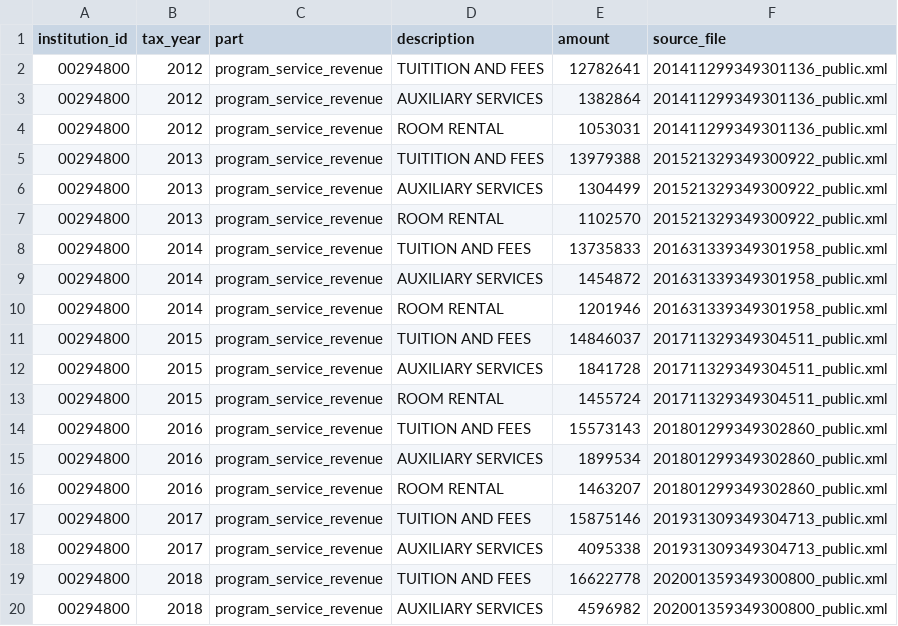
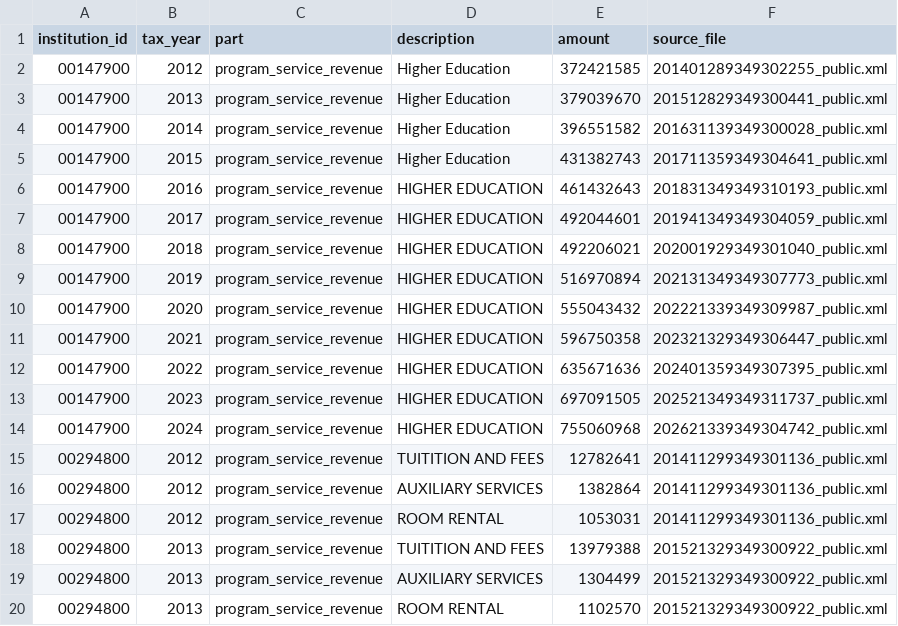
Before and after one commit to rrsaum/BeyondTheCliff, a CSV file: data/financial_line_items.csv, drawn as a sheet; only a part is shown; the shorter side is filled out with more unchanged rows; the diff names each change by its address in the sheet, - before the commit and + after, or states it on an @@ line.

```diff
--- a/data/financial_line_items.csv
+++ b/data/financial_line_items.csv
+row 2: 00147900 | 2012 | program_service_revenue | Higher Education | 372421585 | 201401289349302255_public.xml
+row 3: 00147900 | 2013 | program_service_revenue | Higher Education | 379039670 | 201512829349300441_public.xml
+row 4: 00147900 | 2014 | program_service_revenue | Higher Education | 396551582 | 201631139349300028_public.xml
+row 5: 00147900 | 2015 | program_service_revenue | Higher Education | 431382743 | 201711359349304641_public.xml
+row 6: 00147900 | 2016 | program_service_revenue | HIGHER EDUCATION | 461432643 | 201831349349310193_public.xml
+row 7: 00147900 | 2017 | program_service_revenue | HIGHER EDUCATION | 492044601 | 201941349349304059_public.xml
+row 8: 00147900 | 2018 | program_service_revenue | HIGHER EDUCATION | 492206021 | 202001929349301040_public.xml
+row 9: 00147900 | 2019 | program_service_revenue | HIGHER EDUCATION | 516970894 | 202131349349307773_public.xml
+row 10: 00147900 | 2020 | program_service_revenue | HIGHER EDUCATION | 555043432 | 202221339349309987_public.xml
+row 11: 00147900 | 2021 | program_service_revenue | HIGHER EDUCATION | 596750358 | 202321329349306447_public.xml
+row 12: 00147900 | 2022 | program_service_revenue | HIGHER EDUCATION | 635671636 | 202401359349307395_public.xml
+row 13: 00147900 | 2023 | program_service_revenue | HIGHER EDUCATION | 697091505 | 202521349349311737_public.xml
+row 14: 00147900 | 2024 | program_service_revenue | HIGHER EDUCATION | 755060968 | 202621339349304742_public.xml
```
Also changed, not shown: data/financials.csv, data/institution_eins.csv, 13 other files.
